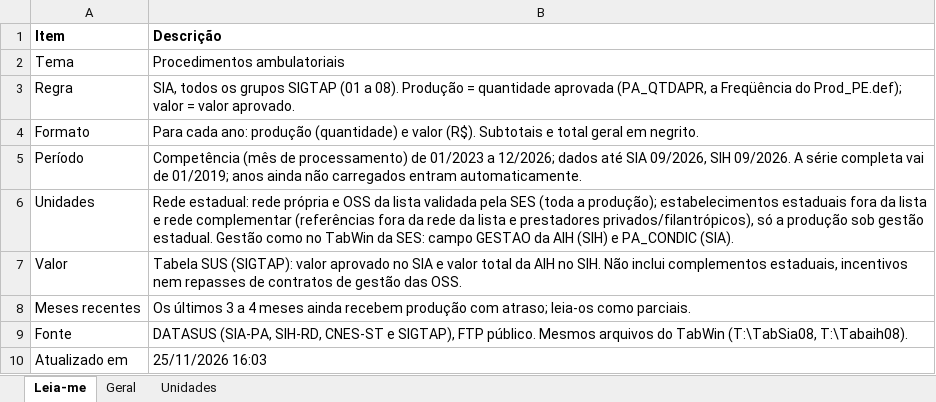
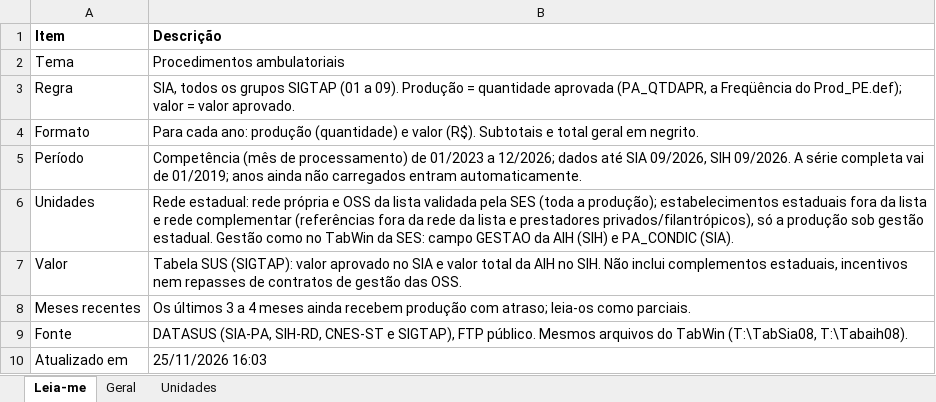
Before and after one commit to DGMOG-SES/producao-unidades-pe, an Excel workbook: planilhas/01_procedimentos_ambulatoriais.xlsx, sheet Leia-me, drawn as a sheet; values as stored, in another font and other column widths than the file's, no borders; the diff names each change by its address in the sheet, - before the commit and + after, or states it on an @@ line.

```diff
--- a/planilhas/01_procedimentos_ambulatoriais.xlsx (sheet Leia-me)
+++ b/planilhas/01_procedimentos_ambulatoriais.xlsx (sheet Leia-me)
-B3 (Descrição): …(01 a 08). Produção =…
+B3 (Descrição): …(01 a 09). Produção =…
```
